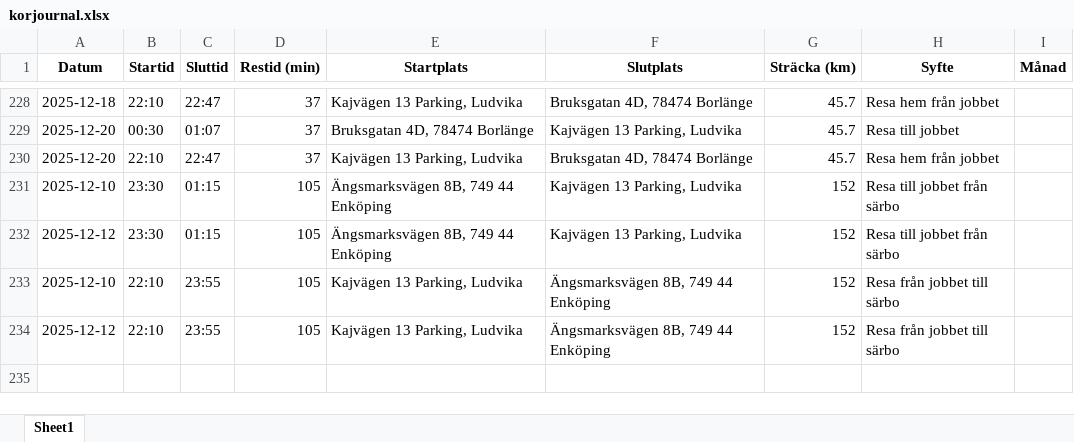
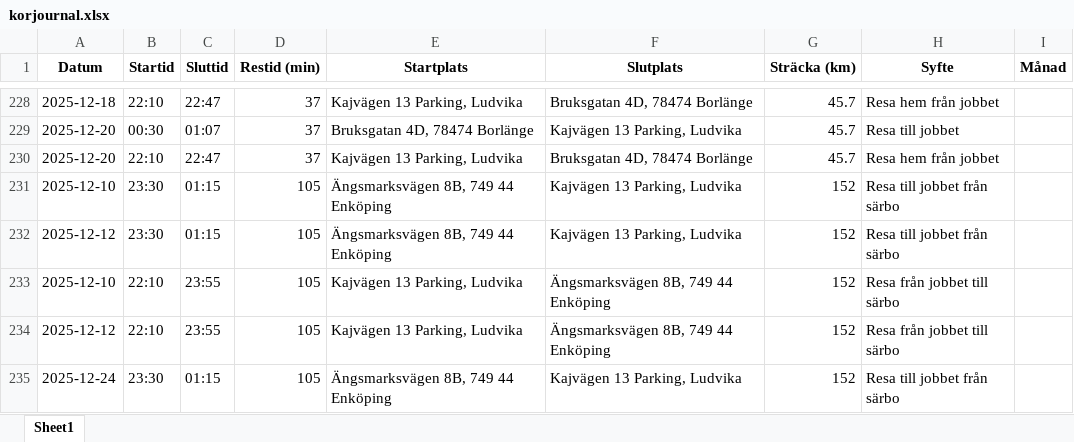
Before and after one commit to Hennerfors/Drivingrecord, an Excel workbook: korjournal.xlsx, sheet Sheet1, drawn as a sheet; only a part is shown, gaps mark what is left out; values as stored, in another font and other column widths than the file's, no borders; the diff names each change by its address in the sheet, - before the commit and + after, or states it on an @@ line.

Commit message:
Uppdaterad 2025-12-01 00:04:43.016336

```diff
--- a/korjournal.xlsx (sheet Sheet1)
+++ b/korjournal.xlsx (sheet Sheet1)
+row 235: 2025-12-24 | 23:30 | 01:15 | 105 | Ängsmarksvägen 8B, 749 44 Enköping | Kajvägen 13 Parking, Ludvika | 152 | Resa till jobbet från särbo
```
